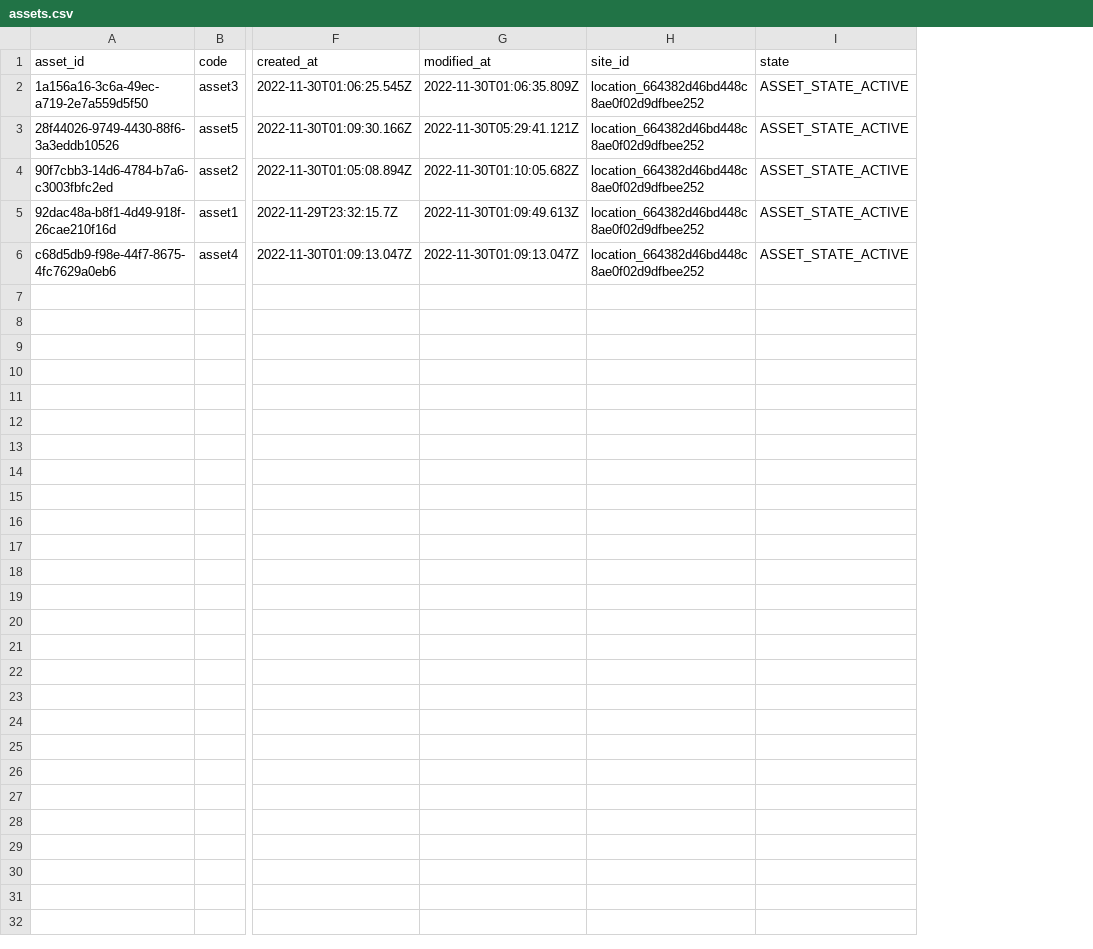
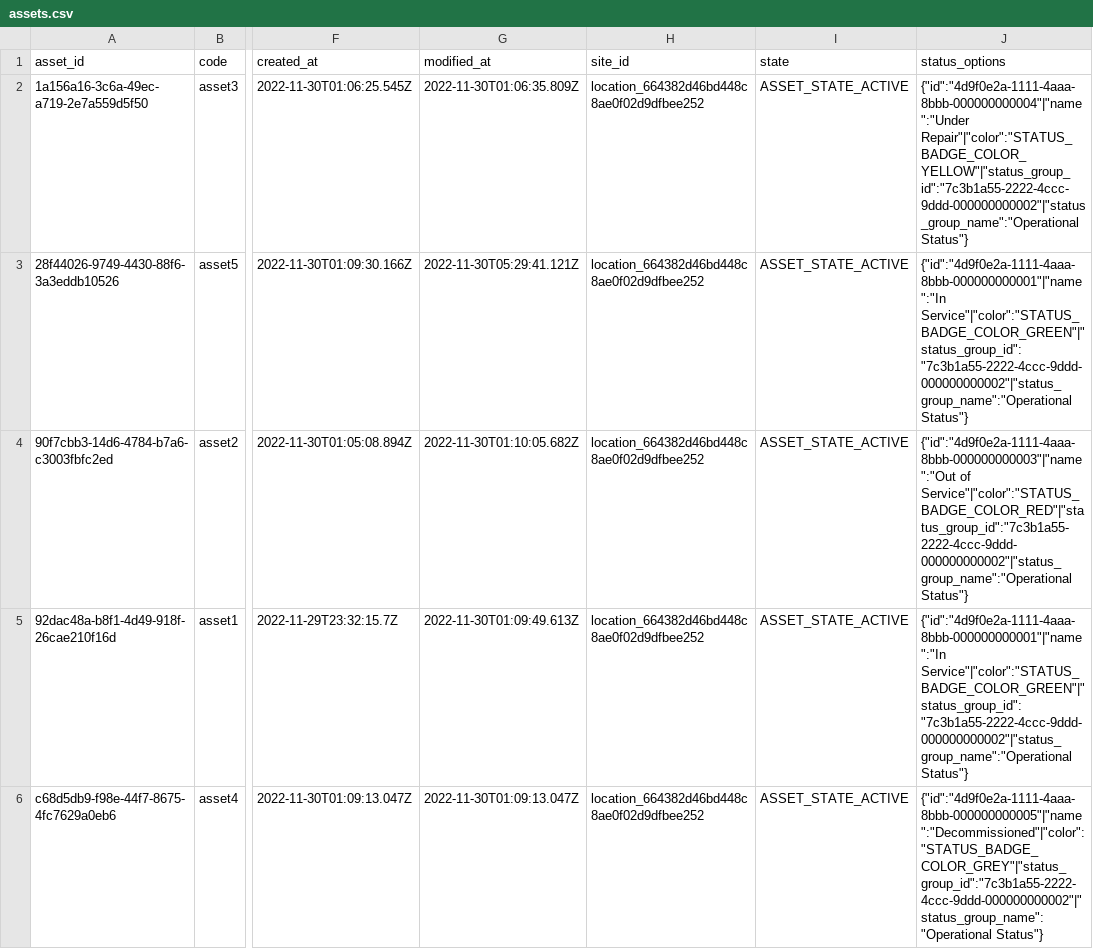
Before and after one commit to SafetyCulture/safetyculture-exporter, a CSV file: cli/pkg/api/mocks/set_1/outputs/assets.csv, drawn as a sheet; only a part is shown, gaps mark what is left out; the diff names each change by its address in the sheet, - before the commit and + after, or states it on an @@ line.

```diff
--- a/cli/pkg/api/mocks/set_1/outputs/assets.csv
+++ b/cli/pkg/api/mocks/set_1/outputs/assets.csv
+column J (status_options), rows 2-6: {"id":"4d9f0e2a-1111-4aaa-8bbb-000000000004"|"name":"Under Repair"|"color":"STATUS_BADGE_COLOR_YELLOW"|"status_group_id":"7c3b1a55-2222-4ccc-9ddd-000000000002"|"status_group_name":"Operational Status"} | {"id":"4d9f0e2a-1111-4aaa-8bbb-000000000001"|"name":"In Service"|"color":"STATUS_BADGE_COLOR_GREEN"|"status_group_id":"7c3b1a55-2222-4ccc-9ddd-000000000002"|"status_group_name":"Operational Status"} | {"id":"4d9f0e2a-1111-4aaa-8bbb-000000000003"|"name":"Out of Service"|"color":"STATUS_BADGE_COLOR_RED"|"status_group_id":"7c3b1a55-2222-4ccc-9ddd-000000000002"|"status_group_name":"Operational Status"} | {"id":"4d9f0e2a-1111-4aaa-8bbb-000000000001"|"name":"In Service"|"color":"STATUS_BADGE_COLOR_GREEN"|"status_group_id":"7c3b1a55-2222-4ccc-9ddd-000000000002"|"status_group_name":"Operational Status"} | {"id":"4d9f0e2a-1111-4aaa-8bbb-000000000005"|"name":"Decommissioned"|"color":"STATUS_BADGE_COLOR_GREY"|"status_group_id":"7c3b1a55-2222-4ccc-9ddd-000000000002"|"status_group_name":"Operational Status"}
```
Also changed, not shown: 5 other files.
